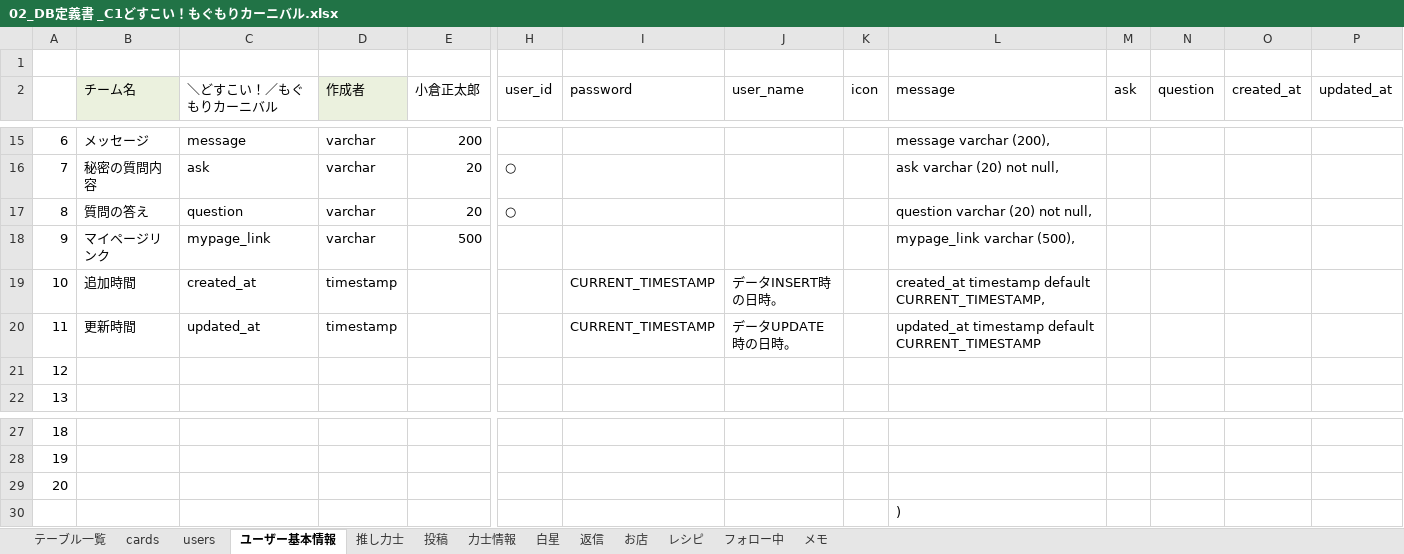
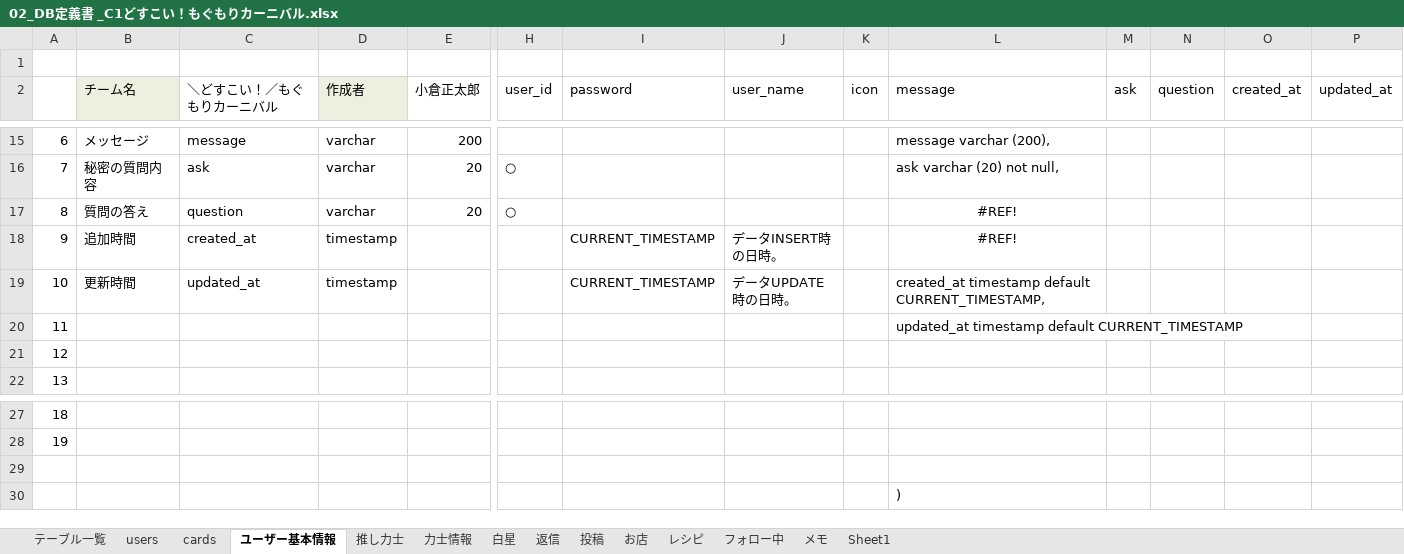
Before and after one commit to plusdojo2024/C1, an Excel workbook: doc/30_外部設計書/02_DB定義書 _C1どすこい！もぐもりカーニバル.xlsx, sheet ユーザー基本情報, drawn as a sheet; only a part is shown, gaps mark what is left out; values as stored, in another font and other column widths than the file's, no borders; removed rows and columns are numbered as before the commit, all else as after; rows hold the shown columns only; the diff names each change by its address in the sheet, - before the commit and + after, or states it on an @@ line.

```diff
--- a/doc/30_外部設計書/02_DB定義書 _C1どすこい！もぐもりカーニバル.xlsx (sheet ユーザー基本情報)
+++ b/doc/30_外部設計書/02_DB定義書 _C1どすこい！もぐもりカーニバル.xlsx (sheet ユーザー基本情報)
+sheet tab: Sheet1
@@ sheet tab order changed: テーブル一覧 | users | cards | ユーザー基本情報 | 推し力士 | 力士情報 | 白星 | 返信 | 投稿 | お店 | レシピ | フォロー中 | メモ | Sheet1 @@
-L17 (message): question varchar (20) not null,
+L17 (message): #REF!
-L17 alignment: left
+L17 alignment: center
-row 18: 9 | マイページリンク | mypage_link | varchar | 500 |  |  |  |  | mypage_link varchar (500),
-A18: 10
+A18: 9
-L18 (message): created_at timestamp default CURRENT_TIMESTAMP,
+L18 (message): #REF!
-L18 alignment: left
+L18 alignment: center
-A19: 11
+A19: 10
-L19 (message): updated_at timestamp default CURRENT_TIMESTAMP
+L19 (message): created_at timestamp default CURRENT_TIMESTAMP,
+row 20: 11 |  |  |  |  |  |  |  |  | updated_at timestamp default CURRENT_TIMESTAMP
-A29: 20
+A29: (empty)
```
Also changed, not shown: sheet 力士情報, sheet 投稿, sheet 白星, formulas that keep their value, 3 other files.
